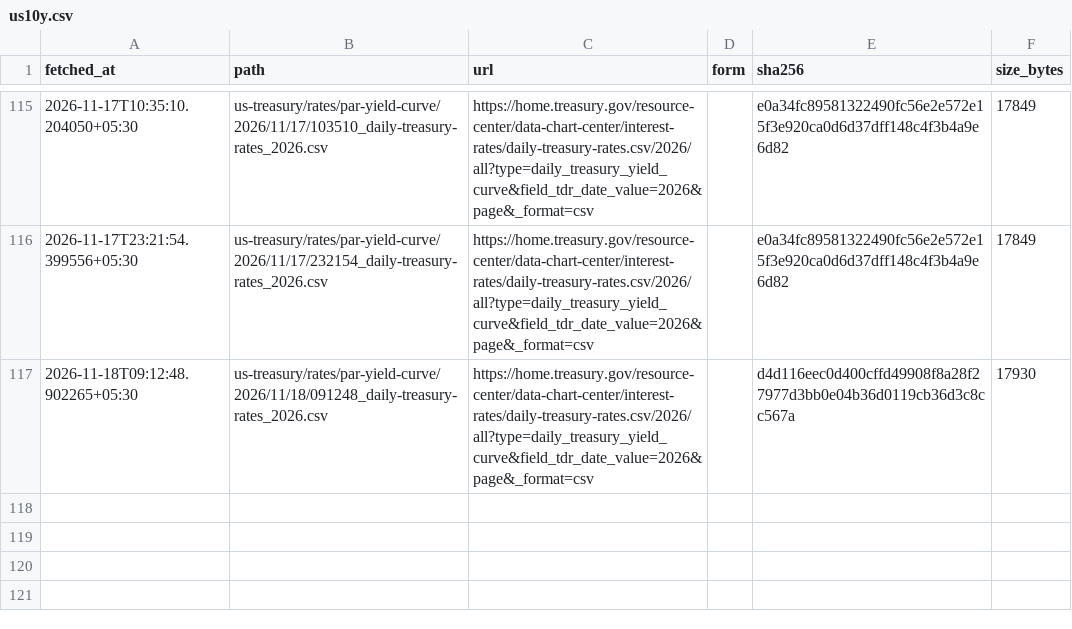
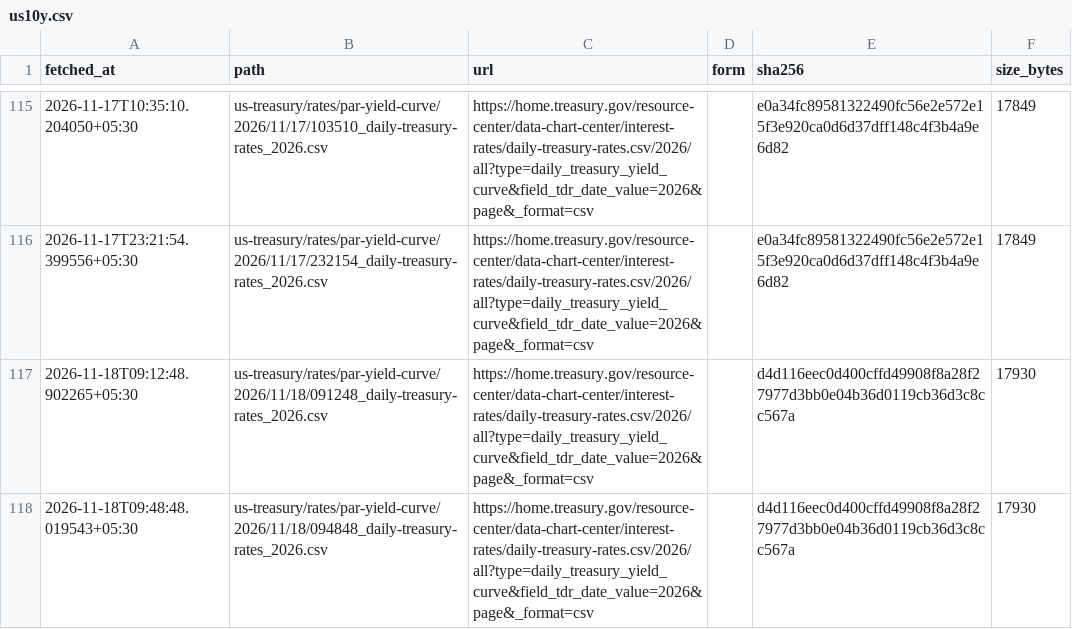
Before and after one commit to exepex/omenix-ingestion, a CSV file: research/data/manifests/global-cues/us10y.csv, drawn as a sheet; only a part is shown, gaps mark what is left out; the diff names each change by its address in the sheet, - before the commit and + after, or states it on an @@ line.

```diff
--- a/research/data/manifests/global-cues/us10y.csv
+++ b/research/data/manifests/global-cues/us10y.csv
+row 118: 2026-11-18T09:48:48.019543+05:30 | us-treasury/rates/par-yield-curve/2026/11/18/094848_daily-treasury-rates_2026.csv | https://home.treasury.gov/resource-center/data-chart-center/interest-rates/daily-treasury-rates.csv/2026/all?type=daily_treasury_yield_curve&field_tdr_date_value=2026&page&_format=csv |  | d4d116eec0d400cffd49908f8a28f27977d3bb0e04b36d0119cb36d3c8cc567a | 17930
```
Also changed, not shown: research/data/manifests/global-cues/eurostoxx50_yahoo.csv, research/data/manifests/global-cues/sse_composite.csv, 18 other files.
